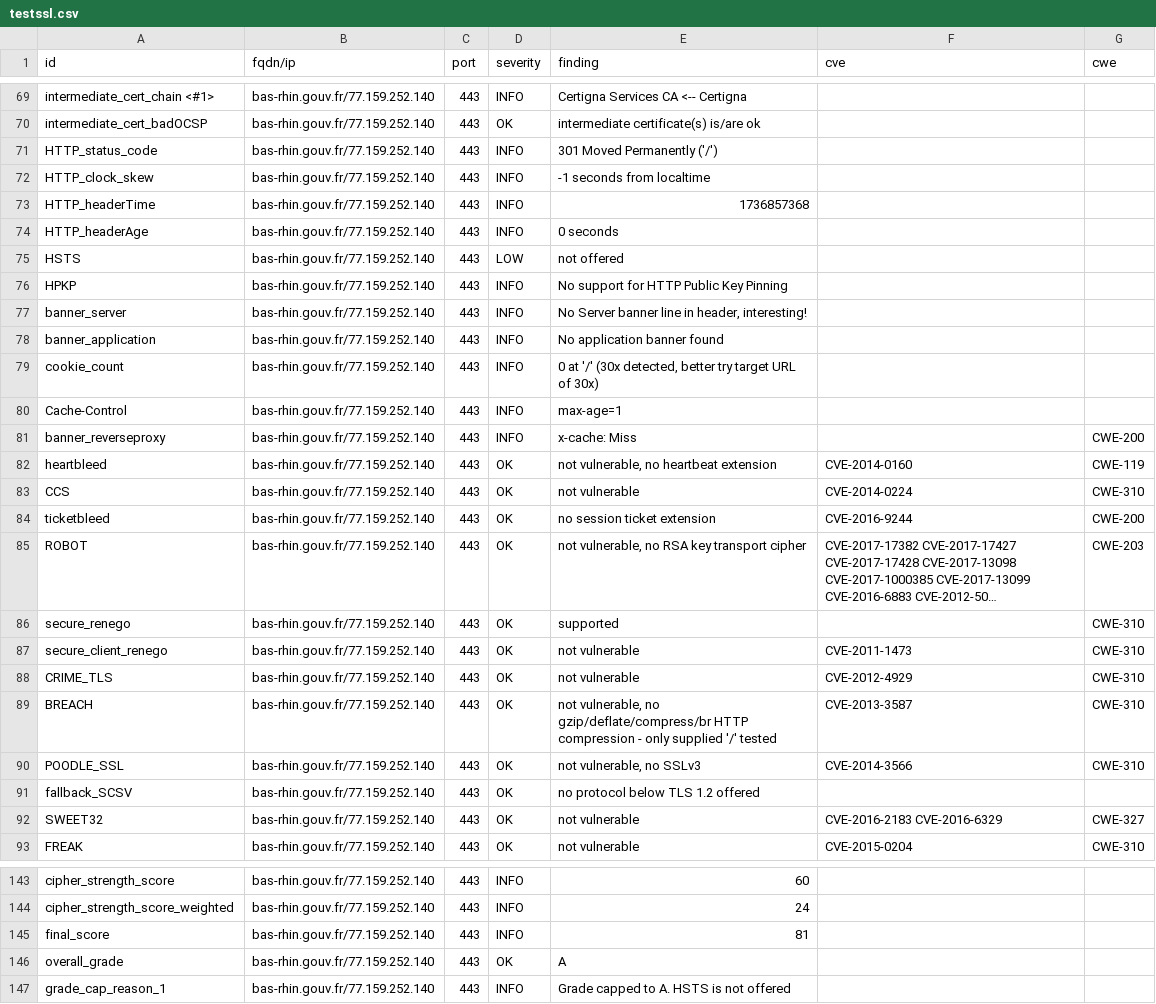
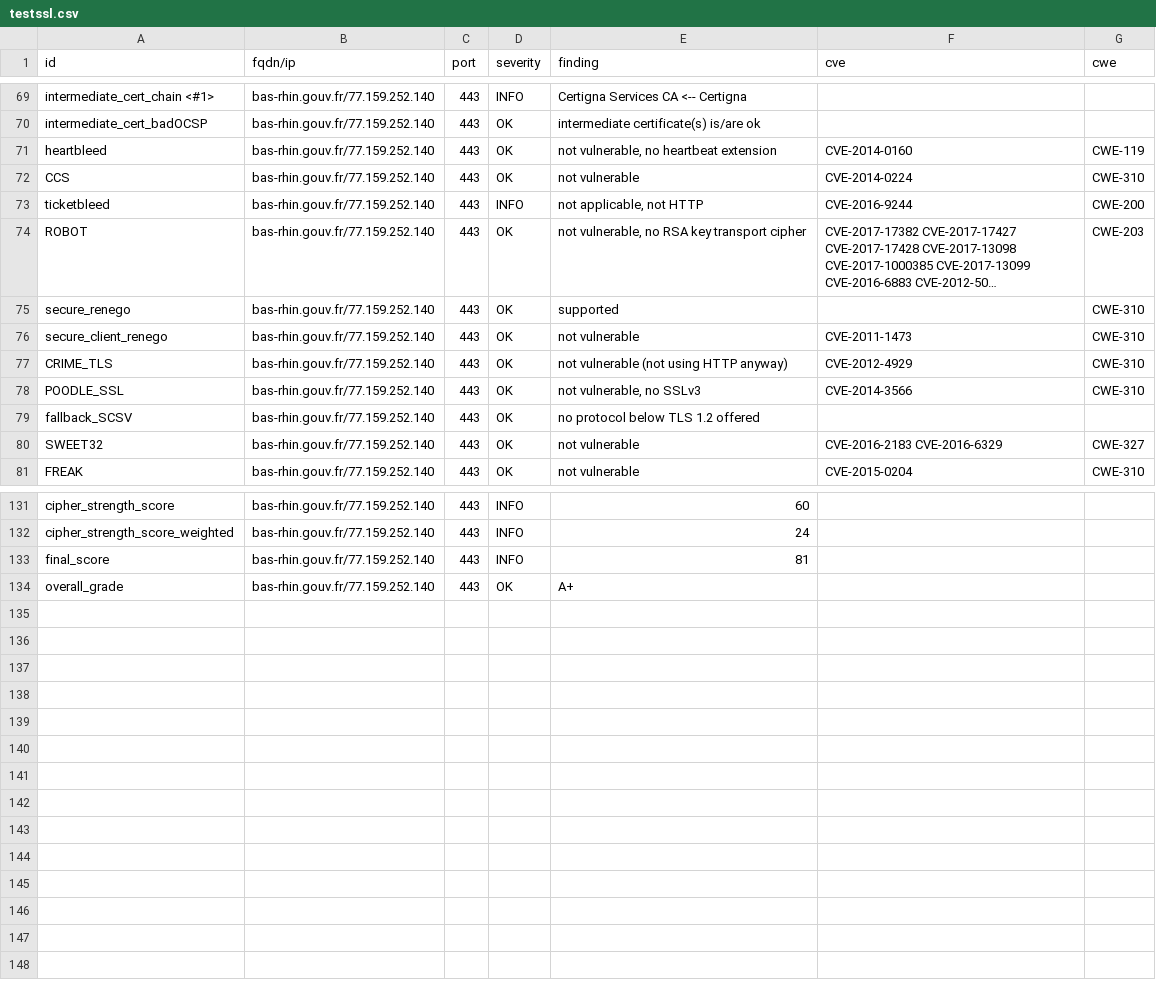
Before and after one commit to GKO-org/dashlordPrd2, a CSV file: results/aHR0cHM6Ly9iYXMtcmhpbi5nb3V2LmZy/testssl.csv, drawn as a sheet; only a part is shown, gaps mark what is left out; long unchanged cells end in …; removed rows and columns are numbered as before the commit, all else as after; the diff covers the shown part only; the diff names each change by its address in the sheet, - before the commit and + after, or states it on an @@ line.

Commit message:
update: https://bas-rhin.gouv.fr

```diff
--- a/results/aHR0cHM6Ly9iYXMtcmhpbi5nb3V2LmZy/testssl.csv
+++ b/results/aHR0cHM6Ly9iYXMtcmhpbi5nb3V2LmZy/testssl.csv
-row 71: HTTP_status_code | bas-rhin.gouv.fr/77.159.252.140 | 443 | INFO | 301 Moved Permanently ('/')
-row 72: HTTP_clock_skew | bas-rhin.gouv.fr/77.159.252.140 | 443 | INFO | -1 seconds from localtime
-row 73: HTTP_headerTime | bas-rhin.gouv.fr/77.159.252.140 | 443 | INFO | 1736857368
-row 74: HTTP_headerAge | bas-rhin.gouv.fr/77.159.252.140 | 443 | INFO | 0 seconds
-row 75: HSTS | bas-rhin.gouv.fr/77.159.252.140 | 443 | LOW | not offered
-row 76: HPKP | bas-rhin.gouv.fr/77.159.252.140 | 443 | INFO | No support for HTTP Public Key Pinning
-row 77: banner_server | bas-rhin.gouv.fr/77.159.252.140 | 443 | INFO | No Server banner line in header, interesting!
-row 78: banner_application | bas-rhin.gouv.fr/77.159.252.140 | 443 | INFO | No application banner found
-row 79: cookie_count | bas-rhin.gouv.fr/77.159.252.140 | 443 | INFO | 0 at '/' (30x detected, better try target URL of 30x)
-row 80: Cache-Control | bas-rhin.gouv.fr/77.159.252.140 | 443 | INFO | max-age=1
-row 81: banner_reverseproxy | bas-rhin.gouv.fr/77.159.252.140 | 443 | INFO | x-cache: Miss |  | CWE-200
-D73 (severity): OK
+D73 (severity): INFO
-E73 (finding): no session ticket extension
+E73 (finding): not applicable, not HTTP
-E77 (finding): not vulnerable
+E77 (finding): not vulnerable (not using HTTP anyway)
-row 89: BREACH | bas-rhin.gouv.fr/77.159.252.140 | 443 | OK | not vulnerable, no gzip/deflate/compress/br HTTP compression - only supplied '/' tested | CVE-2013-3587 | CWE-310
-E134 (finding): A
+E134 (finding): A+
-row 147: grade_cap_reason_1 | bas-rhin.gouv.fr/77.159.252.140 | 443 | INFO | Grade capped to A. HSTS is not offered
```
Also changed, not shown: 3 edited cells elsewhere in this file, 10 other files.
